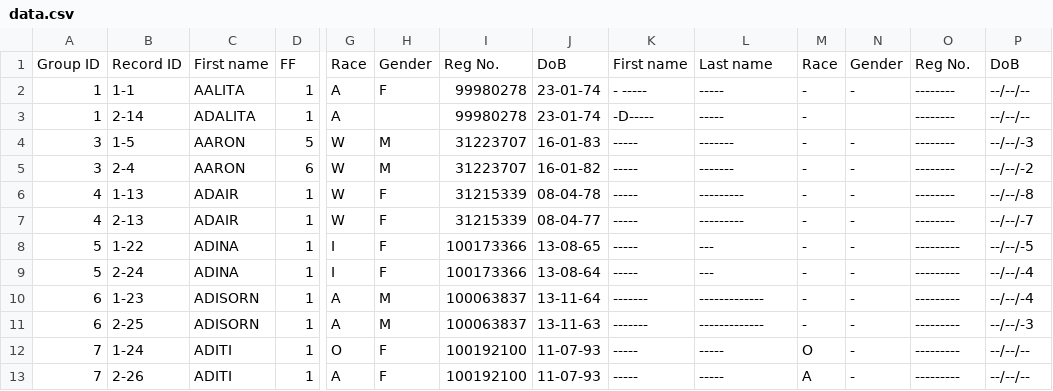
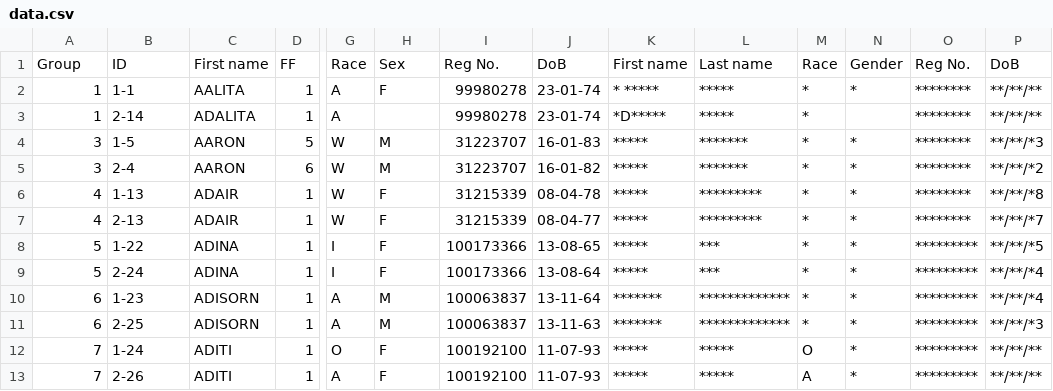
Before and after one commit to hwangtamu/userstudy, a CSV file: public/data.csv, drawn as a sheet; only a part is shown, gaps mark what is left out; the diff names each change by its address in the sheet, - before the commit and + after, or states it on an @@ line.

```diff
--- a/public/data.csv
+++ b/public/data.csv
-A1: Group ID
+A1: Group
-B1: Record ID
+B1: ID
-H1: Gender
+H1: Sex
-K2: - -----
+K2: * *****
-L2:L3: -----
+L2:L3: *****
-M2:M11: -
+M2:M11: *
-N2: -
+N2: *
-O2:O7: --------
+O2:O7: ********
-P2:P3: --/--/--
+P2:P3: **/**/**
-K3: -D-----
+K3: *D*****
-K4:K9: -----
+K4:K9: *****
-L4:L5: -------
+L4:L5: *******
-N4:N13: -
+N4:N13: *
-P4: --/--/-3
+P4: **/**/*3
-P5: --/--/-2
+P5: **/**/*2
-L6:L7: ---------
+L6:L7: *********
-P6: --/--/-8
+P6: **/**/*8
-P7: --/--/-7
+P7: **/**/*7
-L8:L9: ---
+L8:L9: ***
-O8:O13: ---------
+O8:O13: *********
-P8: --/--/-5
+P8: **/**/*5
-P9:P10: --/--/-4
+P9:P10: **/**/*4
-K10:K11: -------
+K10:K11: *******
-L10:L11: -------------
+L10:L11: *************
-P11: --/--/-3
+P11: **/**/*3
-K12:K13: -----
+K12:K13: *****
-L12:L13: -----
+L12:L13: *****
-P12:P13: --/--/--
+P12:P13: **/**/**
```
Also changed, not shown: public/data_freq.csv, 8 other files.
